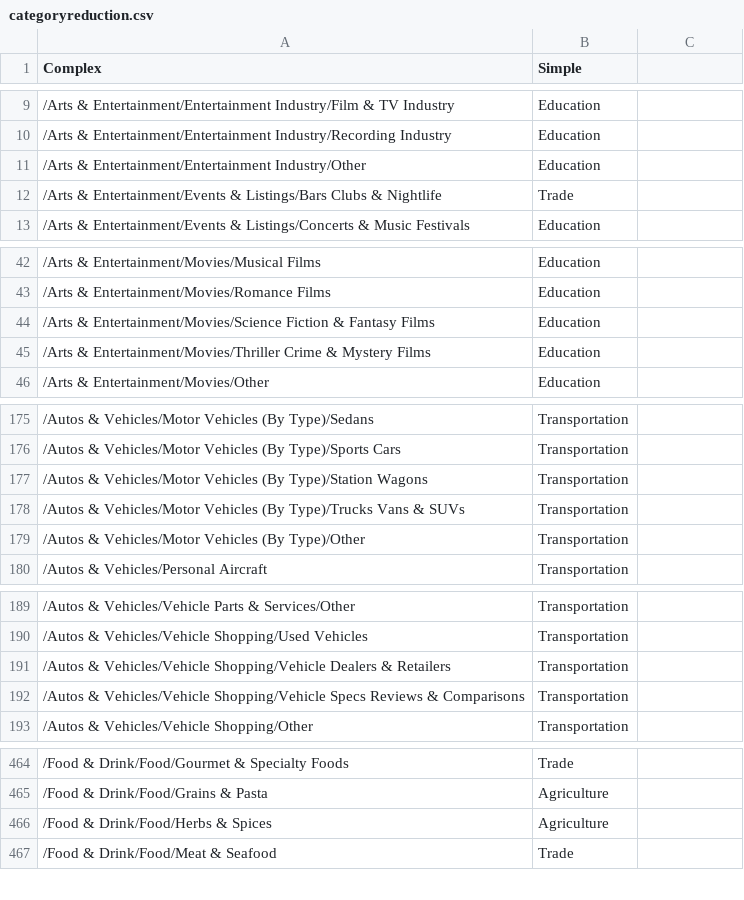
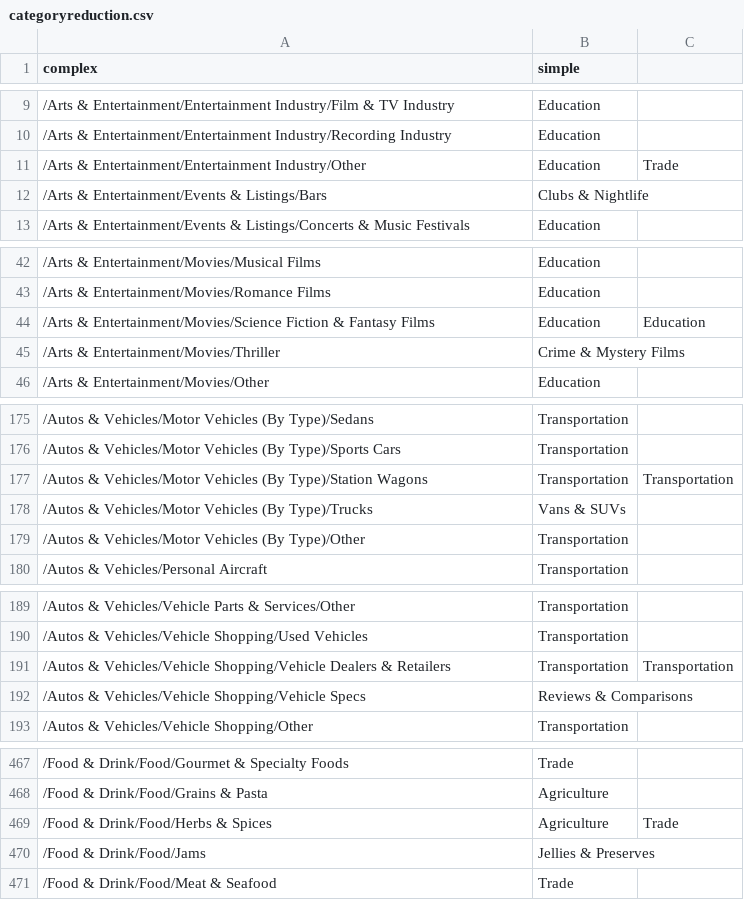
Before and after one commit to hyuncat/congressLLM, a CSV file: static/categoryreduction.csv, drawn as a sheet; only a part is shown, gaps mark what is left out; the diff covers the shown part only.

```diff
--- a/static/categoryreduction.csv
+++ b/static/categoryreduction.csv
@@ -1 +1 @@
-Complex,Simple
+complex,simple,
@@ -11,2 +11,2 @@ Complex,Simple
-/Arts & Entertainment/Entertainment Industry/Other,Education
-/Arts & Entertainment/Events & Listings/Bars Clubs & Nightlife,Trade
+/Arts & Entertainment/Entertainment Industry/Other,Education,Trade
+/Arts & Entertainment/Events & Listings/Bars, Clubs & Nightlife,
@@ -44,2 +44,2 @@ Complex,Simple
-/Arts & Entertainment/Movies/Science Fiction & Fantasy Films,Education
-/Arts & Entertainment/Movies/Thriller Crime & Mystery Films,Education
+/Arts & Entertainment/Movies/Science Fiction & Fantasy Films,Education,Education
+/Arts & Entertainment/Movies/Thriller, Crime & Mystery Films,
@@ -177,2 +177,2 @@ Complex,Simple
-/Autos & Vehicles/Motor Vehicles (By Type)/Station Wagons,Transportation
-/Autos & Vehicles/Motor Vehicles (By Type)/Trucks Vans & SUVs,Transportation
+/Autos & Vehicles/Motor Vehicles (By Type)/Station Wagons,Transportation,Transportation
+/Autos & Vehicles/Motor Vehicles (By Type)/Trucks, Vans & SUVs,
@@ -191,2 +191,2 @@ Complex,Simple
-/Autos & Vehicles/Vehicle Shopping/Vehicle Dealers & Retailers,Transportation
-/Autos & Vehicles/Vehicle Shopping/Vehicle Specs Reviews & Comparisons,Transportation
+/Autos & Vehicles/Vehicle Shopping/Vehicle Dealers & Retailers,Transportation,Transportation
+/Autos & Vehicles/Vehicle Shopping/Vehicle Specs, Reviews & Comparisons,
@@ -466 +469,2 @@ Complex,Simple
-/Food & Drink/Food/Herbs & Spices,Agriculture
+/Food & Drink/Food/Herbs & Spices,Agriculture,Trade
+/Food & Drink/Food/Jams, Jellies & Preserves,
```
Also changed, not shown: 17 added rows and 9 edited cells elsewhere in this file, 1 other file.
